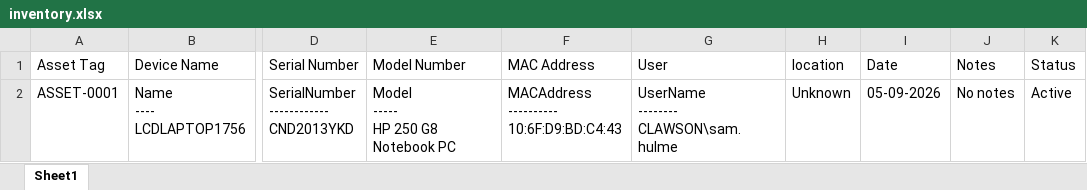
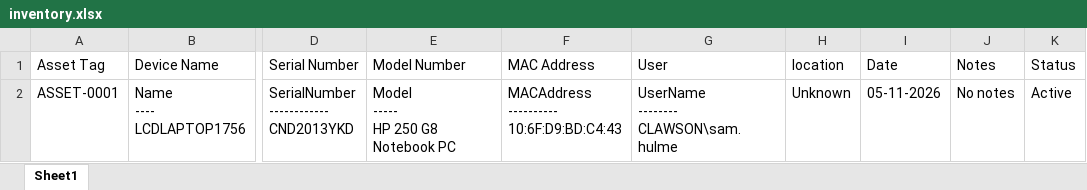
Before and after one commit to samhulme27/it-equipment-inventory-management-system, an Excel workbook: inventory.xlsx, sheet Sheet1, drawn as a sheet; only a part is shown, gaps mark what is left out; values as stored, in another font and other column widths than the file's, no borders; the diff names each change by its address in the sheet, - before the commit and + after, or states it on an @@ line.

```diff
--- a/inventory.xlsx (sheet Sheet1)
+++ b/inventory.xlsx (sheet Sheet1)
-I2 (Date): 05-09-2026
+I2 (Date): 05-11-2026
```
Also changed, not shown: 2 other files.
